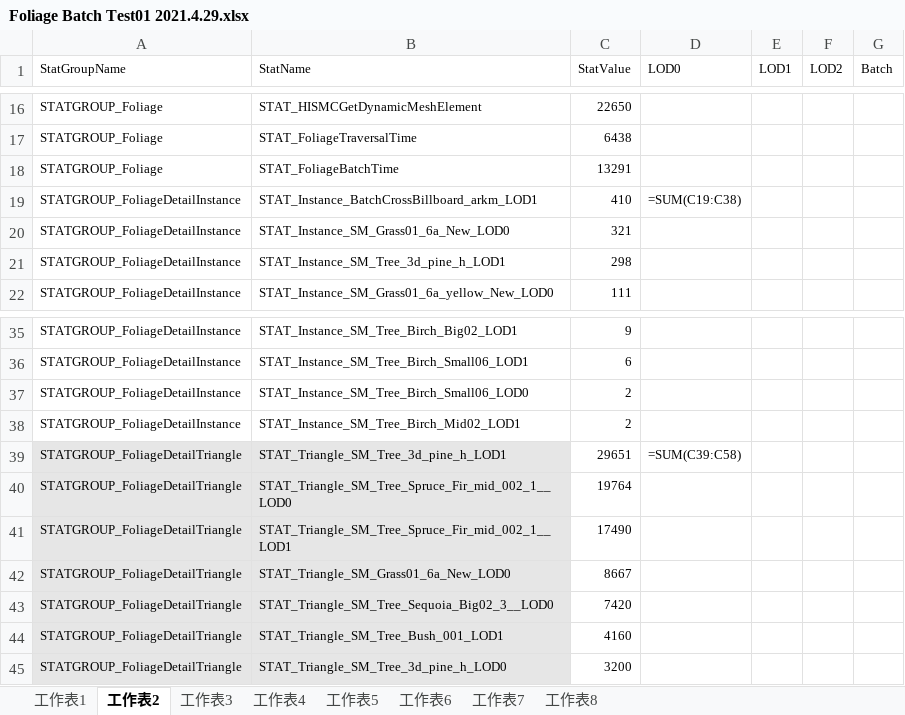
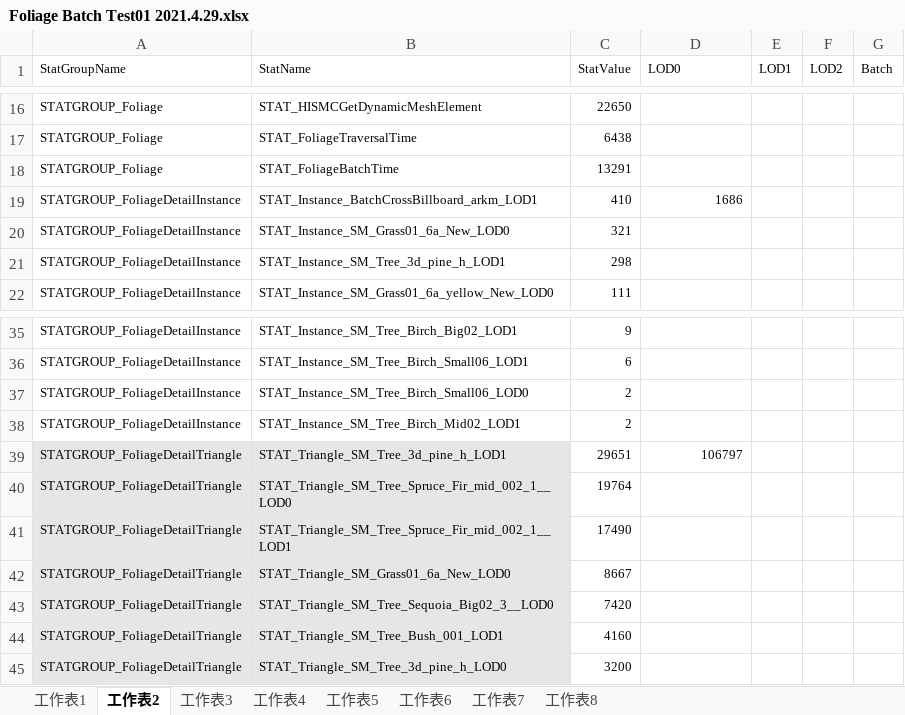
Before and after one commit to Liuzkai/PythonScript, an Excel workbook: ExcelPython/Foliage Batch Test01 2021.4.29.xlsx, sheet 工作表2, drawn as a sheet; only a part is shown, gaps mark what is left out; values as stored, in another font and other column widths than the file's, no borders; formulas without a stored value are shown as written; the diff names each change by its address in the sheet, - before the commit and + after, or states it on an @@ line.

```diff
--- a/ExcelPython/Foliage Batch Test01 2021.4.29.xlsx (sheet 工作表2)
+++ b/ExcelPython/Foliage Batch Test01 2021.4.29.xlsx (sheet 工作表2)
-D19 (LOD0): =SUM(C19:C38)
+D19 (LOD0): 1686
-D39 (LOD0): =SUM(C39:C58)
+D39 (LOD0): 106797
```
Also changed, not shown: 7 other files.
